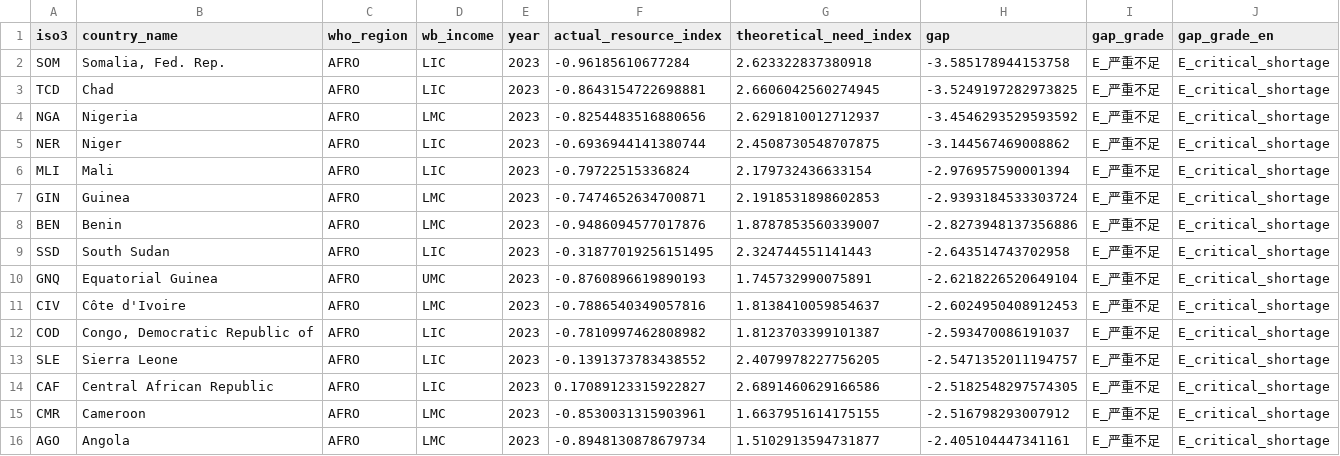
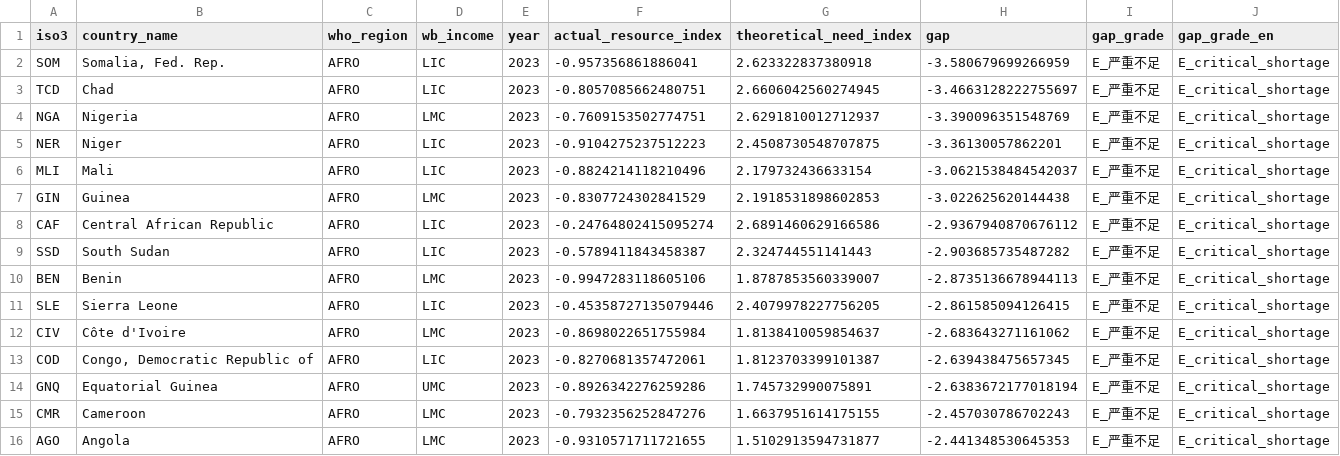
Before and after one commit to Livia-Tassel/HdI, a CSV file: reports/tables/tab_dim3_most_under_resourced.csv, drawn as a sheet.

```diff
--- a/reports/tables/tab_dim3_most_under_resourced.csv
+++ b/reports/tables/tab_dim3_most_under_resourced.csv
@@ -1,16 +1,16 @@
 iso3,country_name,who_region,wb_income,year,actual_resource_index,theoretical_need_index,gap,gap_grade,gap_grade_en
-SOM,"Somalia, Fed. Rep.",AFRO,LIC,2023,-0.96185610677284,2.623322837380918,-3.585178944153758,E_严重不足,E_critical_shortage
-TCD,Chad,AFRO,LIC,2023,-0.8643154722698881,2.6606042560274945,-3.5249197282973825,E_严重不足,E_critical_shortage
-NGA,Nigeria,AFRO,LMC,2023,-0.8254483516880656,2.6291810012712937,-3.4546293529593592,E_严重不足,E_critical_shortage
-NER,Niger,AFRO,LIC,2023,-0.6936944141380744,2.4508730548707875,-3.144567469008862,E_严重不足,E_critical_shortage
-MLI,Mali,AFRO,LIC,2023,-0.79722515336824,2.179732436633154,-2.976957590001394,E_严重不足,E_critical_shortage
-GIN,Guinea,AFRO,LMC,2023,-0.7474652634700871,2.1918531898602853,-2.9393184533303724,E_严重不足,E_critical_shortage
-BEN,Benin,AFRO,LMC,2023,-0.9486094577017876,1.8787853560339007,-2.8273948137356886,E_严重不足,E_critical_shortage
-SSD,South Sudan,AFRO,LIC,2023,-0.31877019256151495,2.324744551141443,-2.643514743702958,E_严重不足,E_critical_shortage
-GNQ,Equatorial Guinea,AFRO,UMC,2023,-0.8760896619890193,1.745732990075891,-2.6218226520649104,E_严重不足,E_critical_shortage
-CIV,Côte d'Ivoire,AFRO,LMC,2023,-0.7886540349057816,1.8138410059854637,-2.6024950408912453,E_严重不足,E_critical_shortage
-COD,"Congo, Democratic Republic of",AFRO,LIC,2023,-0.7810997462808982,1.8123703399101387,-2.593470086191037,E_严重不足,E_critical_shortage
-SLE,Sierra Leone,AFRO,LIC,2023,-0.1391373783438552,2.4079978227756205,-2.5471352011194757,E_严重不足,E_critical_shortage
-CAF,Central African Republic,AFRO,LIC,2023,0.17089123315922827,2.6891460629166586,-2.5182548297574305,E_严重不足,E_critical_shortage
-CMR,Cameroon,AFRO,LMC,2023,-0.8530031315903961,1.6637951614175155,-2.516798293007912,E_严重不足,E_critical_shortage
-AGO,Angola,AFRO,LMC,2023,-0.8948130878679734,1.5102913594731877,-2.405104447341161,E_严重不足,E_critical_shortage
+SOM,"Somalia, Fed. Rep.",AFRO,LIC,2023,-0.957356861886041,2.623322837380918,-3.580679699266959,E_严重不足,E_critical_shortage
+TCD,Chad,AFRO,LIC,2023,-0.8057085662480751,2.6606042560274945,-3.4663128222755697,E_严重不足,E_critical_shortage
+NGA,Nigeria,AFRO,LMC,2023,-0.7609153502774751,2.6291810012712937,-3.390096351548769,E_严重不足,E_critical_shortage
+NER,Niger,AFRO,LIC,2023,-0.9104275237512223,2.4508730548707875,-3.36130057862201,E_严重不足,E_critical_shortage
+MLI,Mali,AFRO,LIC,2023,-0.8824214118210496,2.179732436633154,-3.0621538484542037,E_严重不足,E_critical_shortage
+GIN,Guinea,AFRO,LMC,2023,-0.8307724302841529,2.1918531898602853,-3.022625620144438,E_严重不足,E_critical_shortage
+CAF,Central African Republic,AFRO,LIC,2023,-0.24764802415095274,2.6891460629166586,-2.9367940870676112,E_严重不足,E_critical_shortage
+SSD,South Sudan,AFRO,LIC,2023,-0.5789411843458387,2.324744551141443,-2.903685735487282,E_严重不足,E_critical_shortage
+BEN,Benin,AFRO,LMC,2023,-0.9947283118605106,1.8787853560339007,-2.8735136678944113,E_严重不足,E_critical_shortage
+SLE,Sierra Leone,AFRO,LIC,2023,-0.45358727135079446,2.4079978227756205,-2.861585094126415,E_严重不足,E_critical_shortage
+CIV,Côte d'Ivoire,AFRO,LMC,2023,-0.8698022651755984,1.8138410059854637,-2.683643271161062,E_严重不足,E_critical_shortage
+COD,"Congo, Democratic Republic of",AFRO,LIC,2023,-0.8270681357472061,1.8123703399101387,-2.639438475657345,E_严重不足,E_critical_shortage
+GNQ,Equatorial Guinea,AFRO,UMC,2023,-0.8926342276259286,1.745732990075891,-2.6383672177018194,E_严重不足,E_critical_shortage
+CMR,Cameroon,AFRO,LMC,2023,-0.7932356252847276,1.6637951614175155,-2.457030786702243,E_严重不足,E_critical_shortage
+AGO,Angola,AFRO,LMC,2023,-0.9310571711721655,1.5102913594731877,-2.441348530645353,E_严重不足,E_critical_shortage
```
Also changed, not shown: reports/tables/tab_dim3_top_reallocation.csv, 22 other files.
